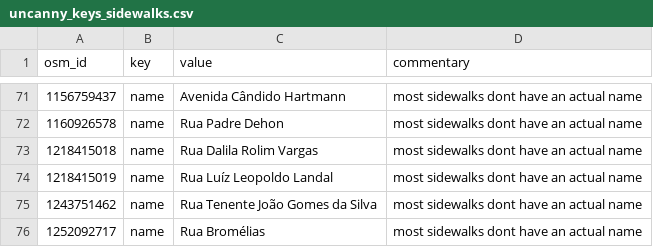
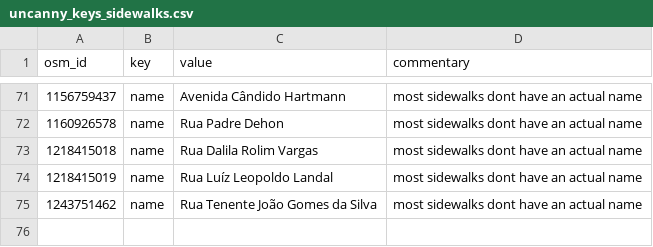
Before and after one commit to kauevestena/opensidewalkmap_beta, a CSV file: quality_check/tables/uncanny_keys_sidewalks.csv, drawn as a sheet; only a part is shown, gaps mark what is left out; the diff names each change by its address in the sheet, - before the commit and + after, or states it on an @@ line.

```diff
--- a/quality_check/tables/uncanny_keys_sidewalks.csv
+++ b/quality_check/tables/uncanny_keys_sidewalks.csv
-row 76: 1252092717 | name | Rua Bromélias | most sidewalks dont have an actual name
```
Also changed, not shown: 25 other files.
